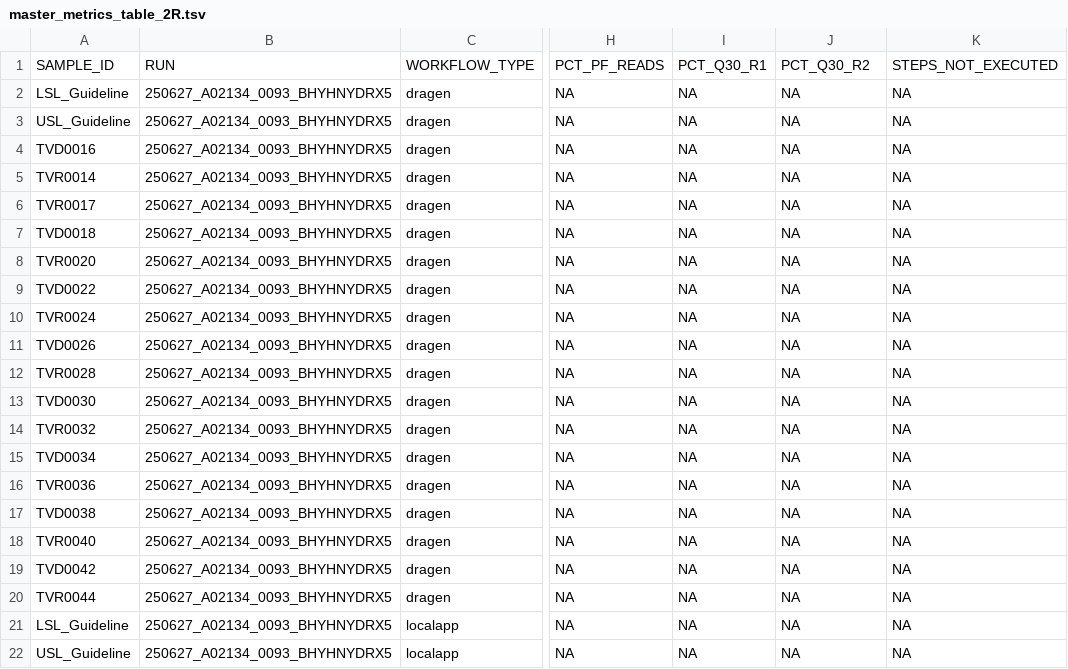
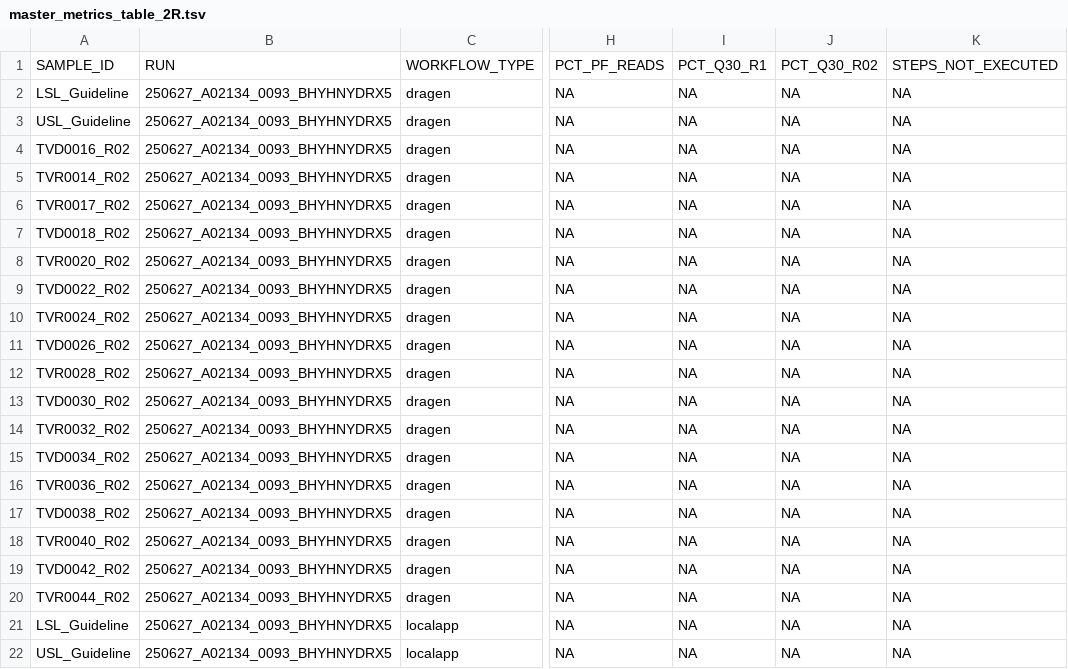
Before and after one commit to InPreD/tsoppy_QC_metrics_plots, a TSV file: data/merged_workflow_tables/master_metrics_table_2R.tsv, drawn as a sheet; only a part is shown, gaps mark what is left out; the diff covers the shown part only; the diff names each change by its address in the sheet, - before the commit and + after, or states it on an @@ line.

```diff
--- a/data/merged_workflow_tables/master_metrics_table_2R.tsv
+++ b/data/merged_workflow_tables/master_metrics_table_2R.tsv
-J1: PCT_Q30_R2
+J1: PCT_Q30_R02
-A4: TVD0016
+A4: TVD0016_R02
-A5: TVR0014
+A5: TVR0014_R02
-A6: TVR0017
+A6: TVR0017_R02
-A7: TVD0018
+A7: TVD0018_R02
-A8: TVR0020
+A8: TVR0020_R02
-A9: TVD0022
+A9: TVD0022_R02
-A10: TVR0024
+A10: TVR0024_R02
-A11: TVD0026
+A11: TVD0026_R02
-A12: TVR0028
+A12: TVR0028_R02
-A13: TVD0030
+A13: TVD0030_R02
-A14: TVR0032
+A14: TVR0032_R02
-A15: TVD0034
+A15: TVD0034_R02
-A16: TVR0036
+A16: TVR0036_R02
-A17: TVD0038
+A17: TVD0038_R02
-A18: TVR0040
+A18: TVR0040_R02
-A19: TVD0042
+A19: TVD0042_R02
-A20: TVR0044
+A20: TVR0044_R02
```
Also changed, not shown: 17 edited cells elsewhere in this file, data/merged_workflow_tables/master_metrics_table_10R.tsv, data/merged_workflow_tables/master_metrics_table_1R.tsv, 1 other file.
